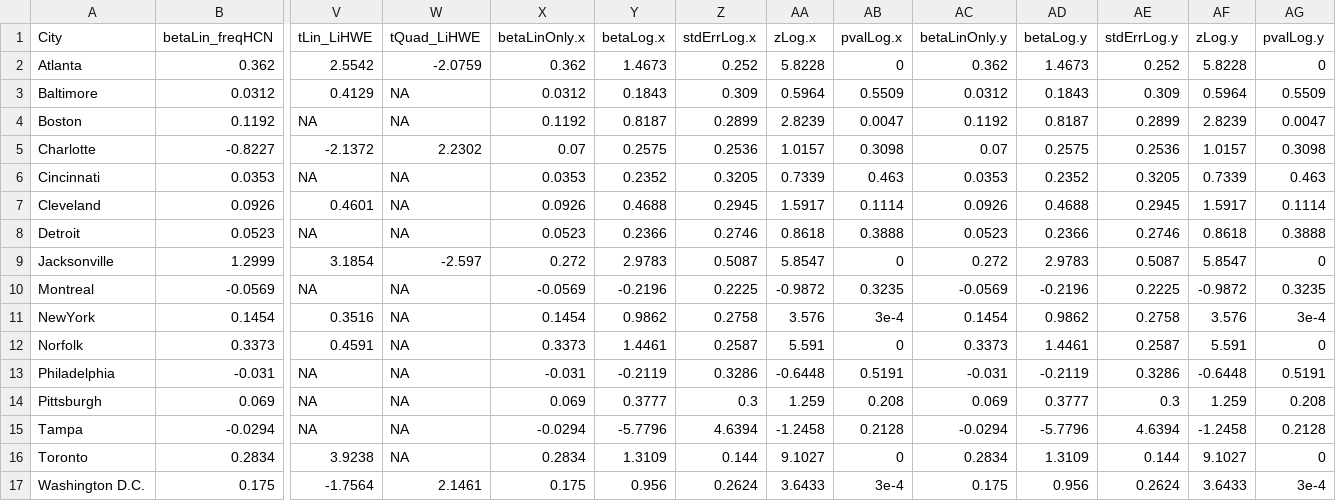
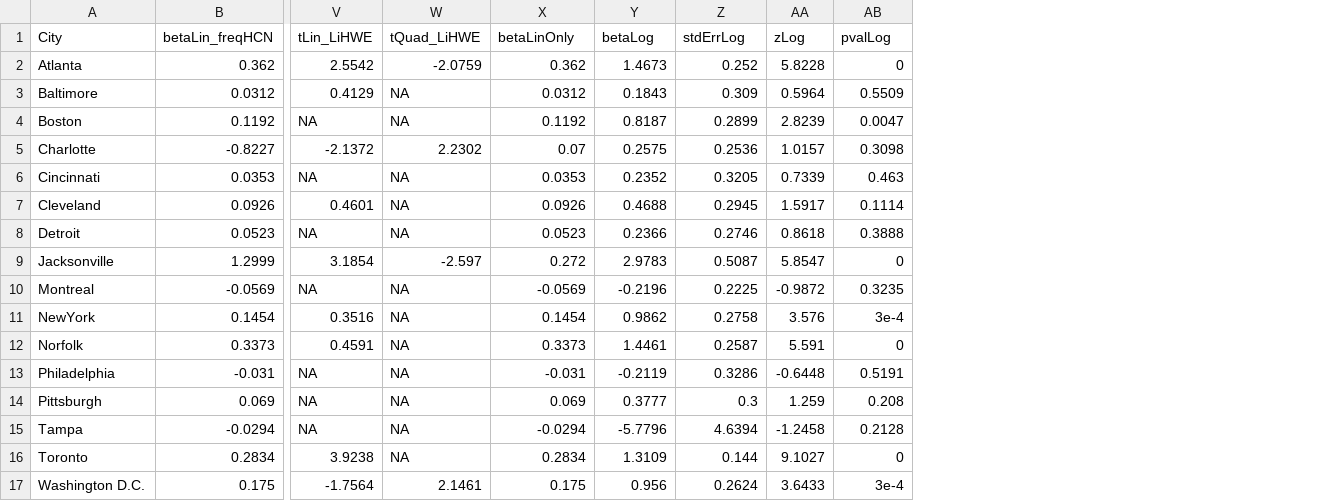
Before and after one commit to James-S-Santangelo/uac, a CSV file: analysis/clineModelOutput.csv, drawn as a sheet; only a part is shown, gaps mark what is left out; the diff names each change by its address in the sheet, - before the commit and + after, or states it on an @@ line.

```diff
--- a/analysis/clineModelOutput.csv
+++ b/analysis/clineModelOutput.csv
-column AC (betaLinOnly.y), rows 2-17: 0.362 | 0.0312 | 0.1192 | 0.07 | 0.0353 | 0.0926 | 0.0523 | 0.272 | -0.0569 | 0.1454 | 0.3373 | -0.031 | 0.069 | -0.0294 | 0.2834 | 0.175
-column AD (betaLog.y), rows 2-17: 1.4673 | 0.1843 | 0.8187 | 0.2575 | 0.2352 | 0.4688 | 0.2366 | 2.9783 | -0.2196 | 0.9862 | 1.4461 | -0.2119 | 0.3777 | -5.7796 | 1.3109 | 0.956
-column AE (stdErrLog.y), rows 2-17: 0.252 | 0.309 | 0.2899 | 0.2536 | 0.3205 | 0.2945 | 0.2746 | 0.5087 | 0.2225 | 0.2758 | 0.2587 | 0.3286 | 0.3 | 4.6394 | 0.144 | 0.2624
-column AF (zLog.y), rows 2-17: 5.8228 | 0.5964 | 2.8239 | 1.0157 | 0.7339 | 1.5917 | 0.8618 | 5.8547 | -0.9872 | 3.576 | 5.591 | -0.6448 | 1.259 | -1.2458 | 9.1027 | 3.6433
-column AG (pvalLog.y), rows 2-17: 0 | 0.5509 | 0.0047 | 0.3098 | 0.463 | 0.1114 | 0.3888 | 0 | 0.3235 | 3e-4 | 0 | 0.5191 | 0.208 | 0.2128 | 0 | 3e-4
-X1: betaLinOnly.x
+X1: betaLinOnly
-Y1: betaLog.x
+Y1: betaLog
-Z1: stdErrLog.x
+Z1: stdErrLog
-AA1: zLog.x
+AA1: zLog
-AB1: pvalLog.x
+AB1: pvalLog
```
Also changed, not shown: data-clean/citySummaryData.csv, 1 other file.
